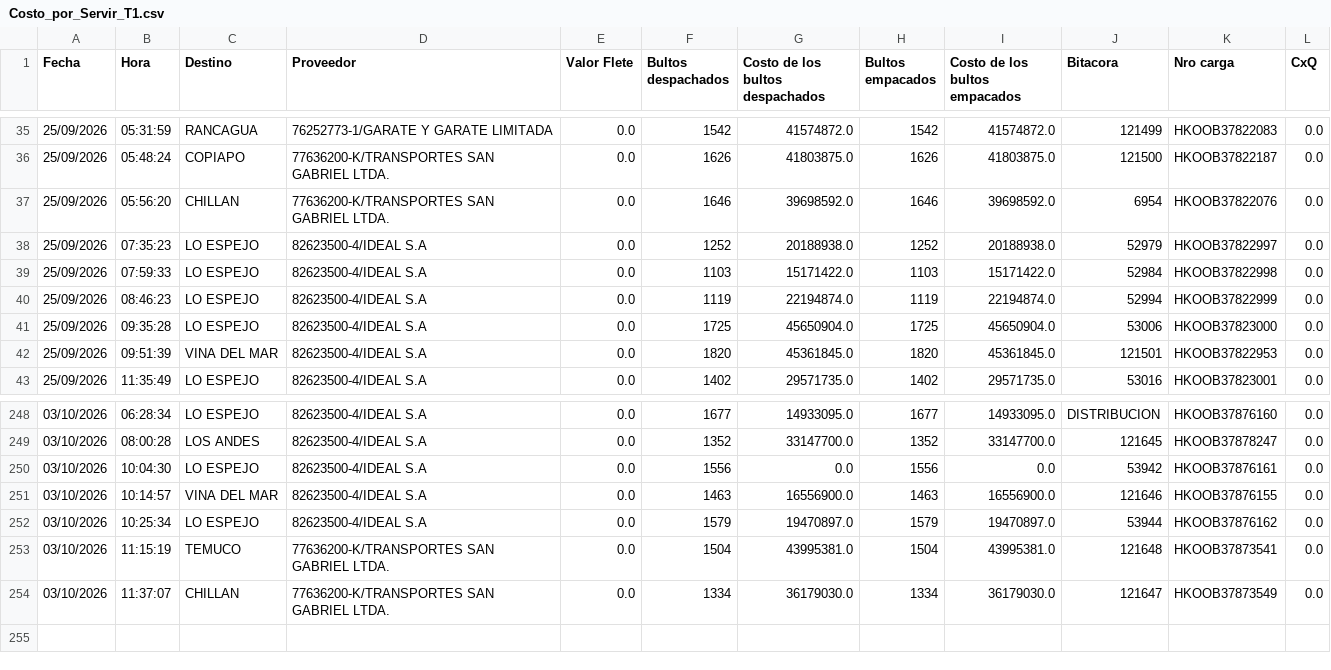
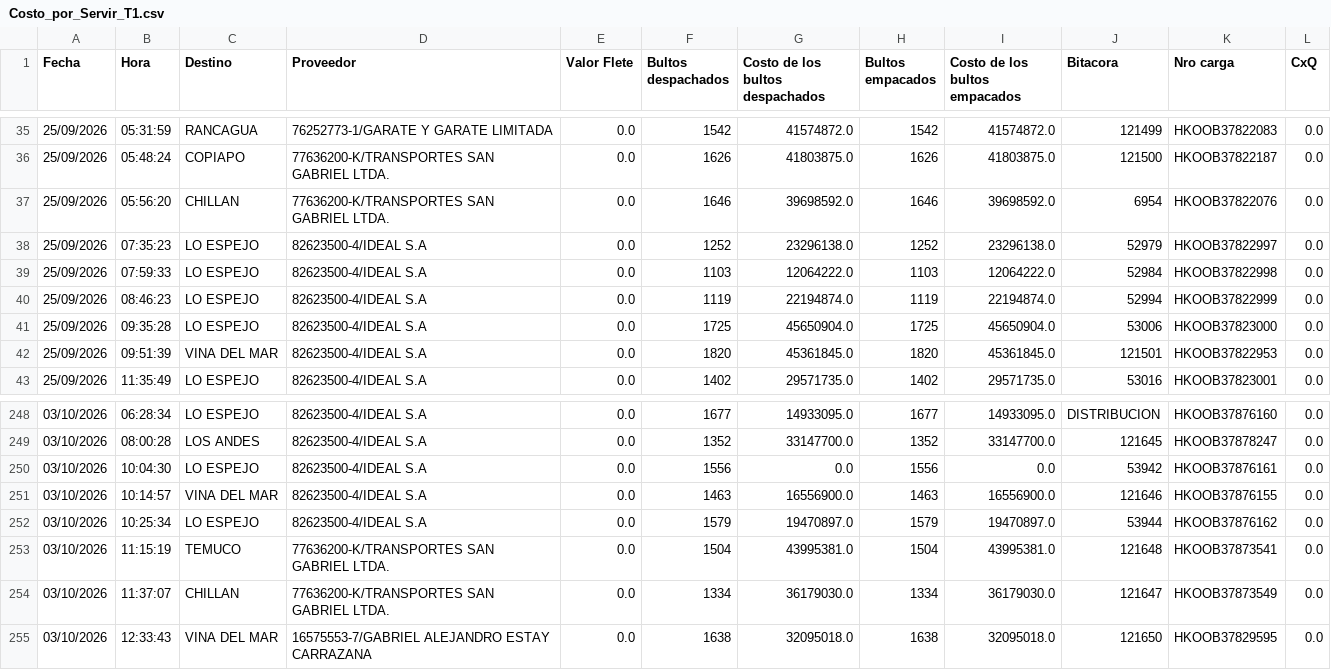
Before and after one commit to ErhickDiaz/COPIA-DASHBOARD_STREAMLIT_LOGISTIC, a CSV file: data/Costo_por_Servir_T1.csv, drawn as a sheet; only a part is shown, gaps mark what is left out.

Commit message:
Actualización 2026-10-03 13:00:50.980966

```diff
--- a/data/Costo_por_Servir_T1.csv
+++ b/data/Costo_por_Servir_T1.csv
@@ -37,4 +37,4 @@ Fecha,Hora,Destino,Proveedor,Valor Flete,Bultos despachados,Costo de los bultos
 25/09/2026,05:56:20,CHILLAN,77636200-K/TRANSPORTES SAN GABRIEL LTDA.,0.0,1646,39698592.0,1646,39698592.0,6954,HKOOB37822076,0.0
-25/09/2026,07:35:23,LO ESPEJO,82623500-4/IDEAL S.A,0.0,1252,20188938.0,1252,20188938.0,52979,HKOOB37822997,0.0
-25/09/2026,07:59:33,LO ESPEJO,82623500-4/IDEAL S.A,0.0,1103,15171422.0,1103,15171422.0,52984,HKOOB37822998,0.0
+25/09/2026,07:35:23,LO ESPEJO,82623500-4/IDEAL S.A,0.0,1252,23296138.0,1252,23296138.0,52979,HKOOB37822997,0.0
+25/09/2026,07:59:33,LO ESPEJO,82623500-4/IDEAL S.A,0.0,1103,12064222.0,1103,12064222.0,52984,HKOOB37822998,0.0
 25/09/2026,08:46:23,LO ESPEJO,82623500-4/IDEAL S.A,0.0,1119,22194874.0,1119,22194874.0,52994,HKOOB37822999,0.0
@@ -254 +254,2 @@ Fecha,Hora,Destino,Proveedor,Valor Flete,Bultos despachados,Costo de los bultos
 03/10/2026,11:37:07,CHILLAN,77636200-K/TRANSPORTES SAN GABRIEL LTDA.,0.0,1334,36179030.0,1334,36179030.0,121647,HKOOB37873549,0.0
+03/10/2026,12:33:43,VINA DEL MAR,16575553-7/GABRIEL ALEJANDRO ESTAY CARRAZANA,0.0,1638,32095018.0,1638,32095018.0,121650,HKOOB37829595,0.0
```
